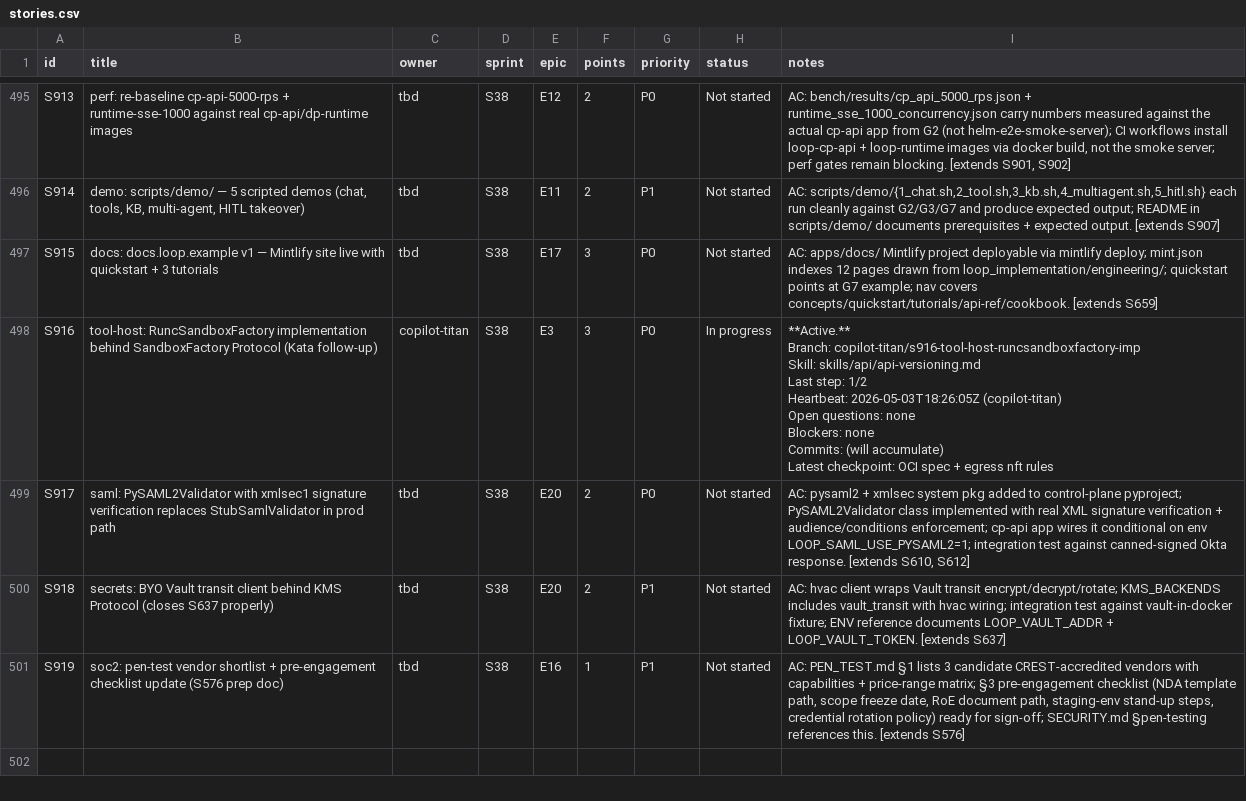
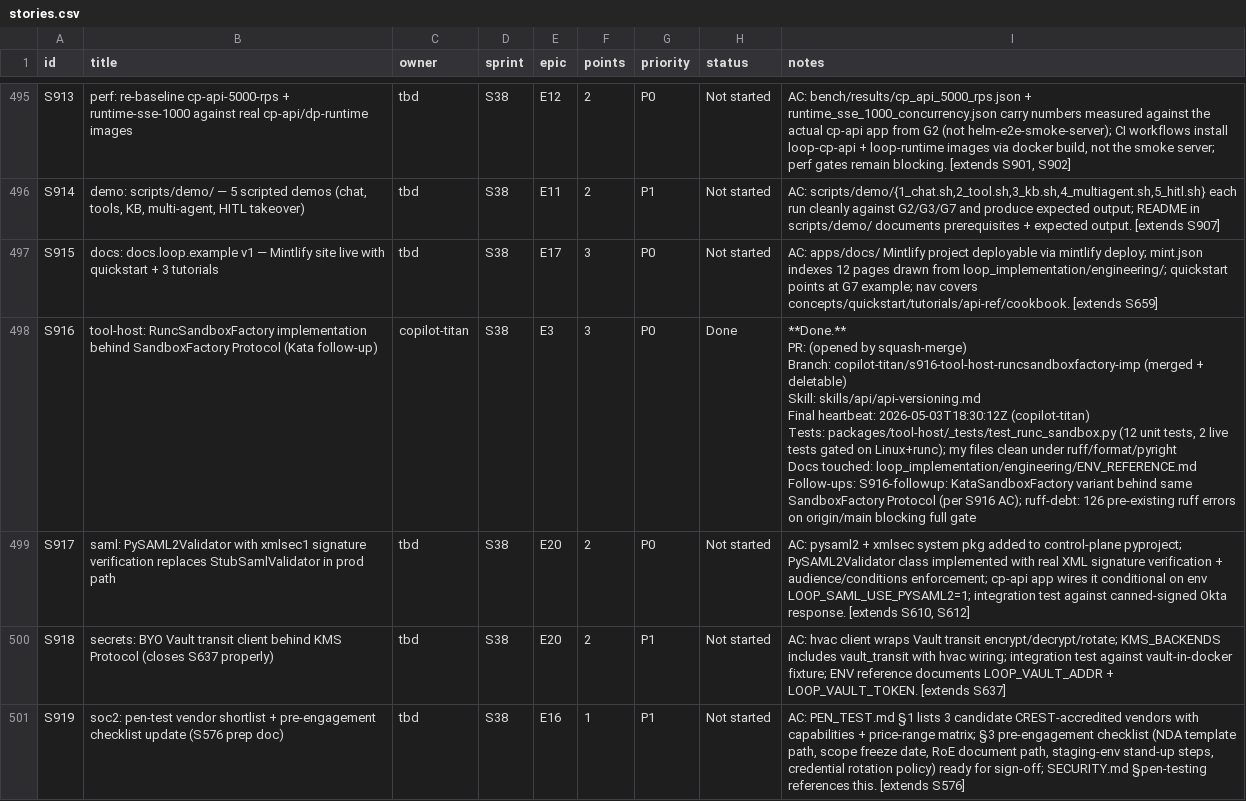
Before and after one commit to kwameasare/loop, a CSV file: loop_implementation/tracker/csv/stories.csv, drawn as a sheet; only a part is shown, gaps mark what is left out.

```diff
--- a/loop_implementation/tracker/csv/stories.csv
+++ b/loop_implementation/tracker/csv/stories.csv
@@ -1511,11 +1511,10 @@ S914,"demo: scripts/demo/ — 5 scripted demos (chat, tools, KB, multi-agent, HI
 S915,docs: docs.loop.example v1 — Mintlify site live with quickstart + 3 tutorials,tbd,S38,E17,3,P0,Not started,AC: apps/docs/ Mintlify project deployable via mintlify deploy; mint.json indexes 12 pages drawn from loop_implementation/engineering/; quickstart points at G7 example; nav covers concepts/quickstart/tutorials/api-ref/cookbook. [extends S659]
-S916,tool-host: RuncSandboxFactory implementation behind SandboxFactory Protocol (Kata follow-up),copilot-titan,S38,E3,3,P0,In progress,"**Active.**
-Branch: copilot-titan/s916-tool-host-runcsandboxfactory-imp
-Skill: skills/api/api-versioning.md
-Last step: 1/2
-Heartbeat: 2026-05-03T18:26:05Z (copilot-titan)
-Open questions: none
-Blockers: none
-Commits: (will accumulate)
-Latest checkpoint: OCI spec + egress nft rules"
+S916,tool-host: RuncSandboxFactory implementation behind SandboxFactory Protocol (Kata follow-up),copilot-titan,S38,E3,3,P0,Done,"**Done.**
+PR: (opened by squash-merge)
+Branch: copilot-titan/s916-tool-host-runcsandboxfactory-imp (merged + deletable)
+Skill: skills/api/api-versioning.md
+Final heartbeat: 2026-05-03T18:30:12Z (copilot-titan)
+Tests: packages/tool-host/_tests/test_runc_sandbox.py (12 unit tests, 2 live tests gated on Linux+runc); my files clean under ruff/format/pyright
+Docs touched: loop_implementation/engineering/ENV_REFERENCE.md
+Follow-ups: S916-followup: KataSandboxFactory variant behind same SandboxFactory Protocol (per S916 AC); ruff-debt: 126 pre-existing ruff errors on origin/main blocking full gate"
 S917,saml: PySAML2Validator with xmlsec1 signature verification replaces StubSamlValidator in prod path,tbd,S38,E20,2,P0,Not started,"AC: pysaml2 + xmlsec system pkg added to control-plane pyproject; PySAML2Validator class implemented with real XML signature verification + audience/conditions enforcement; cp-api app wires it conditional on env LOOP_SAML_USE_PYSAML2=1; integration test against canned-signed Okta response. [extends S610, S612]"
```
Also changed, not shown: loop_implementation/tracker/csv/epics.csv, loop_implementation/tracker/csv/overview.csv, 3 other files.
